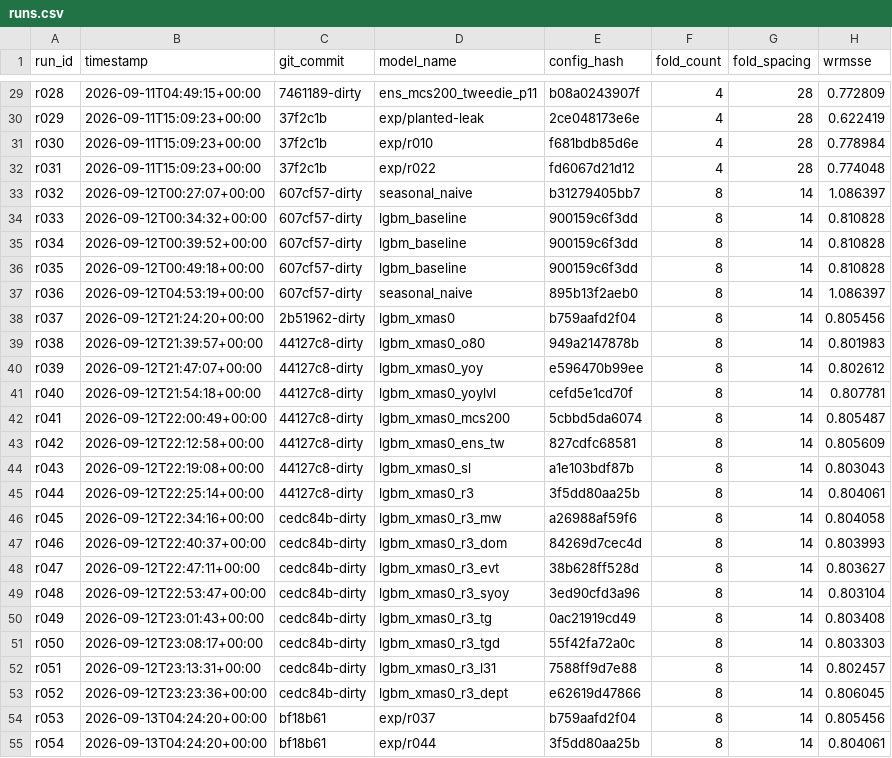
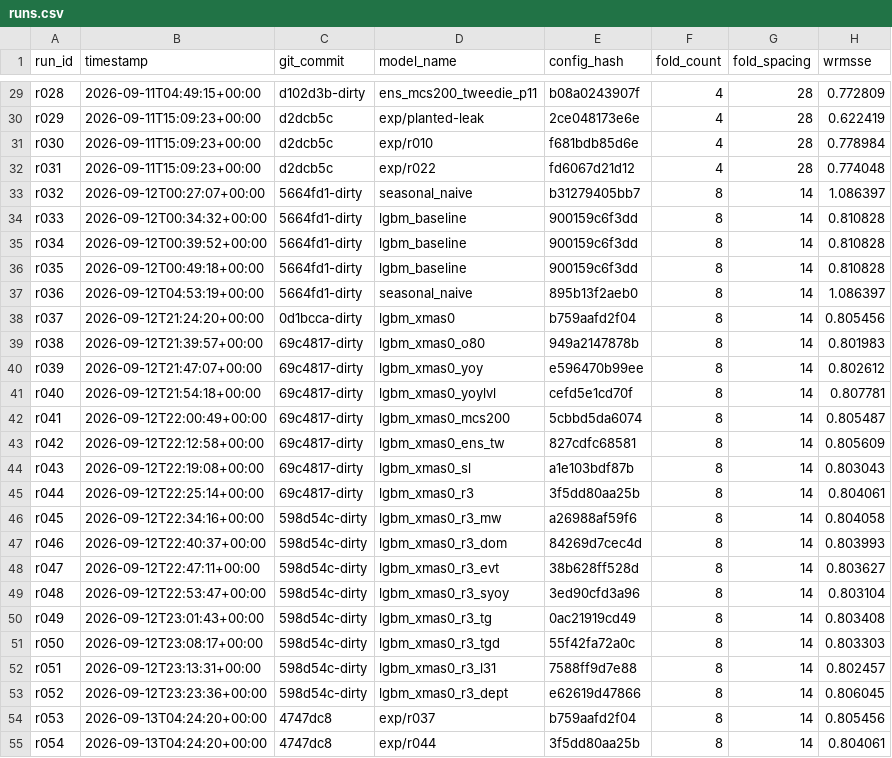
Before and after one commit to rslayer/kepler, a CSV file: runs/runs.csv, drawn as a sheet; only a part is shown, gaps mark what is left out; the diff covers the shown part only; the diff names each change by its address in the sheet, - before the commit and + after, or states it on an @@ line.

```diff
--- a/runs/runs.csv
+++ b/runs/runs.csv
-C29 (git_commit): 7461189-dirty
+C29 (git_commit): d102d3b-dirty
-C30:C32 (git_commit): 37f2c1b
+C30:C32 (git_commit): d2dcb5c
-C33:C37 (git_commit): 607cf57-dirty
+C33:C37 (git_commit): 5664fd1-dirty
-C38 (git_commit): 2b51962-dirty
+C38 (git_commit): 0d1bcca-dirty
-C39:C45 (git_commit): 44127c8-dirty
+C39:C45 (git_commit): 69c4817-dirty
-C46:C53 (git_commit): cedc84b-dirty
+C46:C53 (git_commit): 598d54c-dirty
-C54:C55 (git_commit): bf18b61
+C54:C55 (git_commit): 4747dc8
```
Also changed, not shown: 138 edited cells elsewhere in this file, runs/holdout.csv, runs/runs.v4mine.csv, 21 other files.
